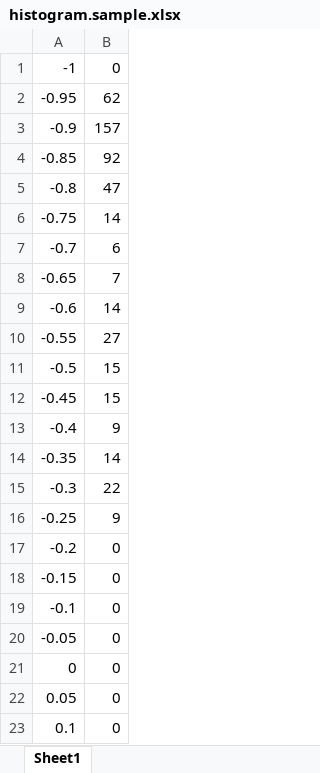
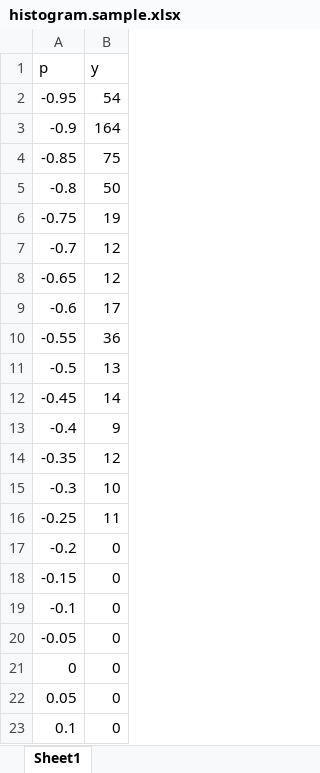
Before and after one commit to jayfoleyiv/Bioinf, an Excel workbook: Pearsons_CC/Python_Code/histogram.sample.xlsx, sheet Sheet1, drawn as a sheet; only a part is shown; values as stored, in another font and other column widths than the file's, no borders; charts and pictures not drawn; removed rows and columns are numbered as before the commit, all else as after; the diff covers the shown part only; the diff names each change by its address in the sheet, - before the commit and + after, or states it on an @@ line.

```diff
--- a/Pearsons_CC/Python_Code/histogram.sample.xlsx (sheet Sheet1)
+++ b/Pearsons_CC/Python_Code/histogram.sample.xlsx (sheet Sheet1)
-row 1: -1 | 0
+row 1: p | y
-B2: 62
+B2: 54
-B3: 157
+B3: 164
-B4: 92
+B4: 75
-B5: 47
+B5: 50
-B6: 14
+B6: 19
-B7: 6
+B7: 12
-B8: 7
+B8: 12
-B9: 14
+B9: 17
-B10: 27
+B10: 36
-B11: 15
+B11: 13
-B12: 15
+B12: 14
-B14: 14
+B14: 12
-B15: 22
+B15: 10
-B16: 9
+B16: 11
```
Also changed, not shown: 13 edited cells elsewhere in this sheet, charts or pictures, 3 other files.
